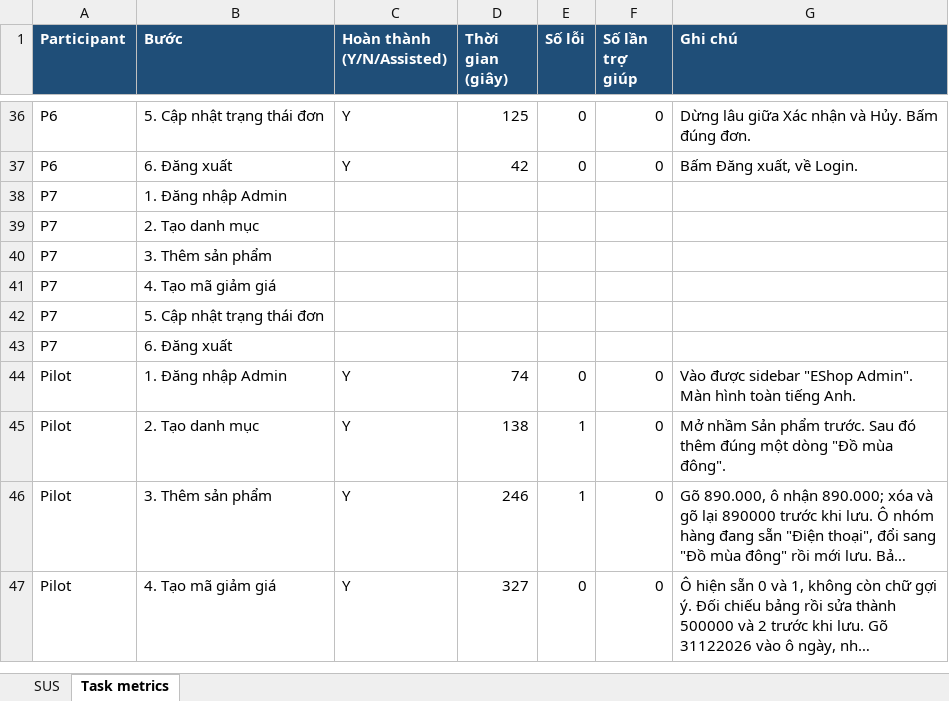
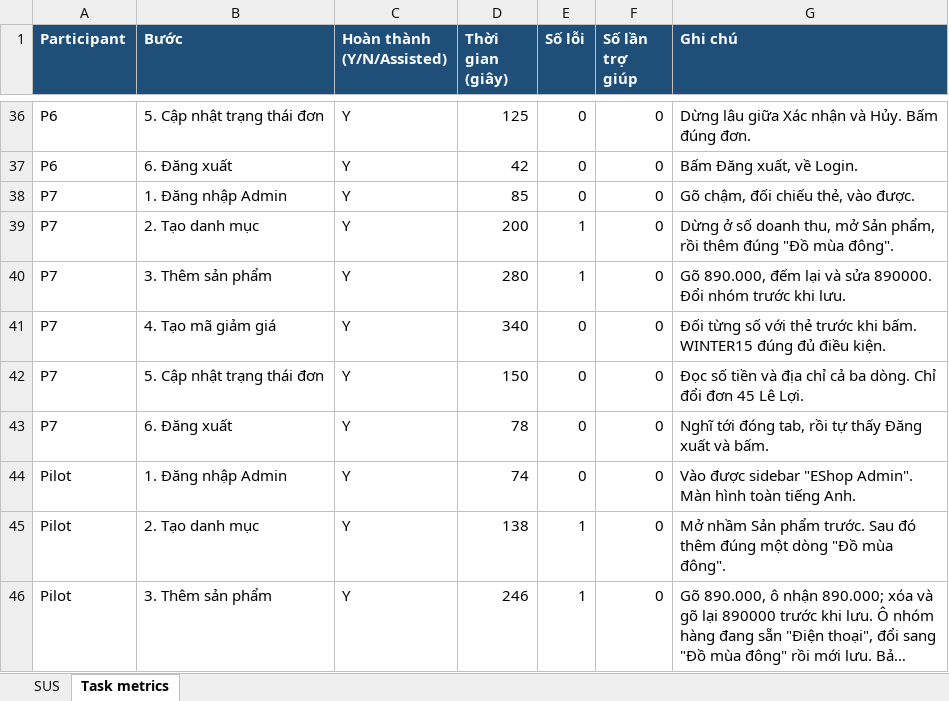
Before and after one commit to Taylor3691/eshop-sut, an Excel workbook: submission/task2-usability/sus-and-metrics.xlsx, sheet Task metrics, drawn as a sheet; only a part is shown, gaps mark what is left out; the shorter side is filled out with more unchanged rows; long unchanged cells end in …; values as stored, in another font and other column widths than the file's, no borders; removed rows and columns are numbered as before the commit, all else as after; the diff names each change by its address in the sheet, - before the commit and + after, or states it on an @@ line.

Commit message:
test(hw03): usability session P7

```diff
--- a/submission/task2-usability/sus-and-metrics.xlsx (sheet Task metrics)
+++ b/submission/task2-usability/sus-and-metrics.xlsx (sheet Task metrics)
-row 38: P7 | 1. Đăng nhập Admin
-row 39: P7 | 2. Tạo danh mục
-row 40: P7 | 3. Thêm sản phẩm
-row 41: P7 | 4. Tạo mã giảm giá
-row 42: P7 | 5. Cập nhật trạng thái đơn
-row 43: P7 | 6. Đăng xuất
+row 38: P7 | 1. Đăng nhập Admin | Y | 85 | 0 | 0 | Gõ chậm, đối chiếu thẻ, vào được.
+row 39: P7 | 2. Tạo danh mục | Y | 200 | 1 | 0 | Dừng ở số doanh thu, mở Sản phẩm, rồi thêm đúng "Đồ mùa đông".
+row 40: P7 | 3. Thêm sản phẩm | Y | 280 | 1 | 0 | Gõ 890.000, đếm lại và sửa 890000. Đổi nhóm trước khi lưu.
+row 41: P7 | 4. Tạo mã giảm giá | Y | 340 | 0 | 0 | Đối từng số với thẻ trước khi bấm. WINTER15 đúng đủ điều kiện.
+row 42: P7 | 5. Cập nhật trạng thái đơn | Y | 150 | 0 | 0 | Đọc số tiền và địa chỉ cả ba dòng. Chỉ đổi đơn 45 Lê Lợi.
+row 43: P7 | 6. Đăng xuất | Y | 78 | 0 | 0 | Nghĩ tới đóng tab, rồi tự thấy Đăng xuất và bấm.
```
Also changed, not shown: sheet SUS, 1 other file.
